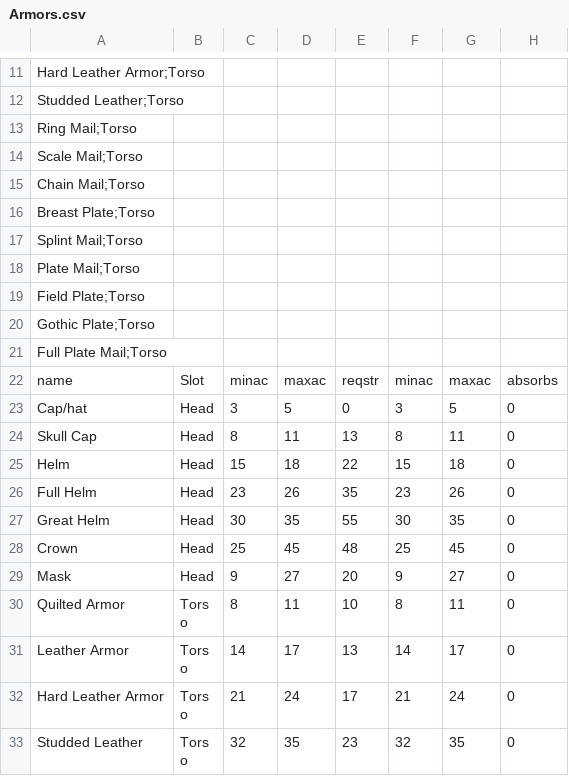
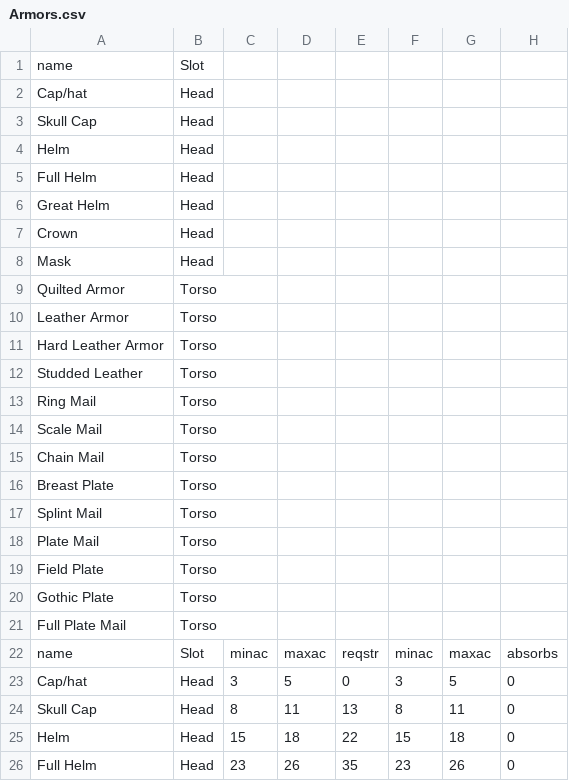
Before and after one commit to HaddadBenjamin/Micro-Social-Network-Backend, a CSV file: DiabloII.Items/DiabloII.Items/Files/Armors.csv, drawn as a sheet; only a part is shown, gaps mark what is left out; the shorter side is filled out with more unchanged rows; removed rows and columns are numbered as before the commit, all else as after; rows hold the shown columns only; the diff covers the shown part only; the diff names each change by its address in the sheet, - before the commit and + after, or states it on an @@ line.

Commit message:
Update wepaons and armors for classes filters

```diff
--- a/DiabloII.Items/DiabloII.Items/Files/Armors.csv
+++ b/DiabloII.Items/DiabloII.Items/Files/Armors.csv
-row 11: Hard Leather Armor;Torso
-row 12: Studded Leather;Torso
-row 13: Ring Mail;Torso
-row 14: Scale Mail;Torso
-row 15: Chain Mail;Torso
-row 16: Breast Plate;Torso
-row 17: Splint Mail;Torso
-row 18: Plate Mail;Torso
-row 19: Field Plate;Torso
-row 20: Gothic Plate;Torso
-row 21: Full Plate Mail;Torso
+row 1: name | Slot
+row 2: Cap/hat | Head
+row 3: Skull Cap | Head
+row 4: Helm | Head
+row 5: Full Helm | Head
+row 6: Great Helm | Head
+row 7: Crown | Head
+row 8: Mask | Head
+row 9: Quilted Armor | Torso
+row 10: Leather Armor | Torso
+row 11: Hard Leather Armor | Torso
+row 12: Studded Leather | Torso
+row 13: Ring Mail | Torso
+row 14: Scale Mail | Torso
+row 15: Chain Mail | Torso
+row 16: Breast Plate | Torso
+row 17: Splint Mail | Torso
+row 18: Plate Mail | Torso
+row 19: Field Plate | Torso
+row 20: Gothic Plate | Torso
+row 21: Full Plate Mail | Torso
```
Also changed, not shown: 11 removed rows and 93 edited cells elsewhere in this file, DiabloII.Items/DiabloII.Items/Files/Weapons.csv.
